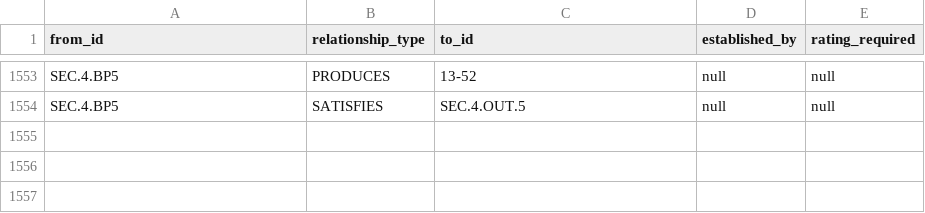
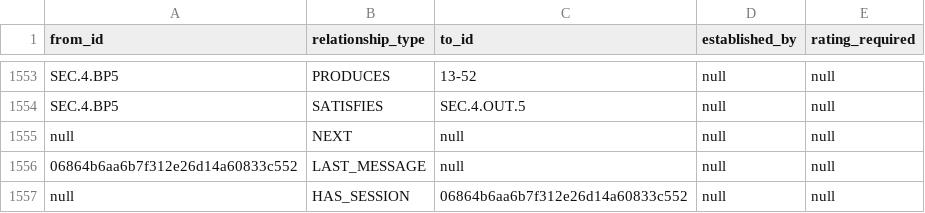
Before and after one commit to reachsathiya-hash/aspice-knowledge-graph, a CSV file: data/graph_relationships_v1.0.csv, drawn as a sheet; only a part is shown, gaps mark what is left out.

```diff
--- a/data/graph_relationships_v1.0.csv
+++ b/data/graph_relationships_v1.0.csv
@@ -1554 +1554,4 @@ SEC.4.BP5,PRODUCES,13-52,null,null
 SEC.4.BP5,SATISFIES,SEC.4.OUT.5,null,null
+null,NEXT,null,null,null
+06864b6aa6b7f312e26d14a60833c552,LAST_MESSAGE,null,null,null
+null,HAS_SESSION,06864b6aa6b7f312e26d14a60833c552,null,null
```
Also changed, not shown: data/graph_nodes_v1.0.csv.
